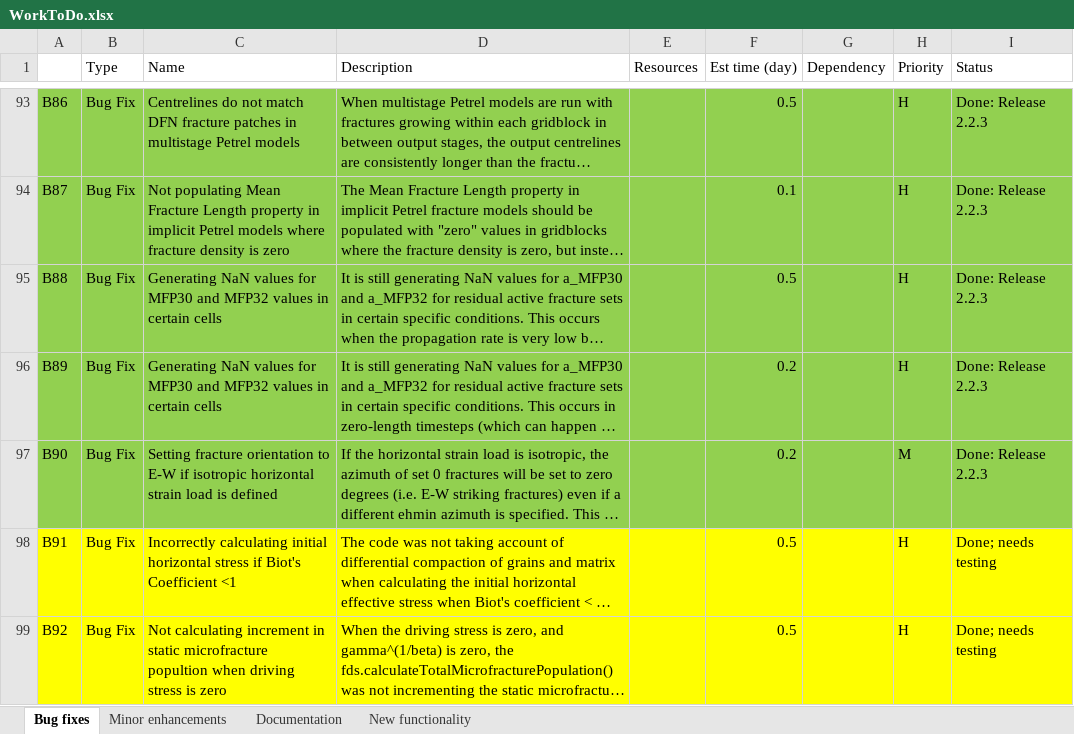
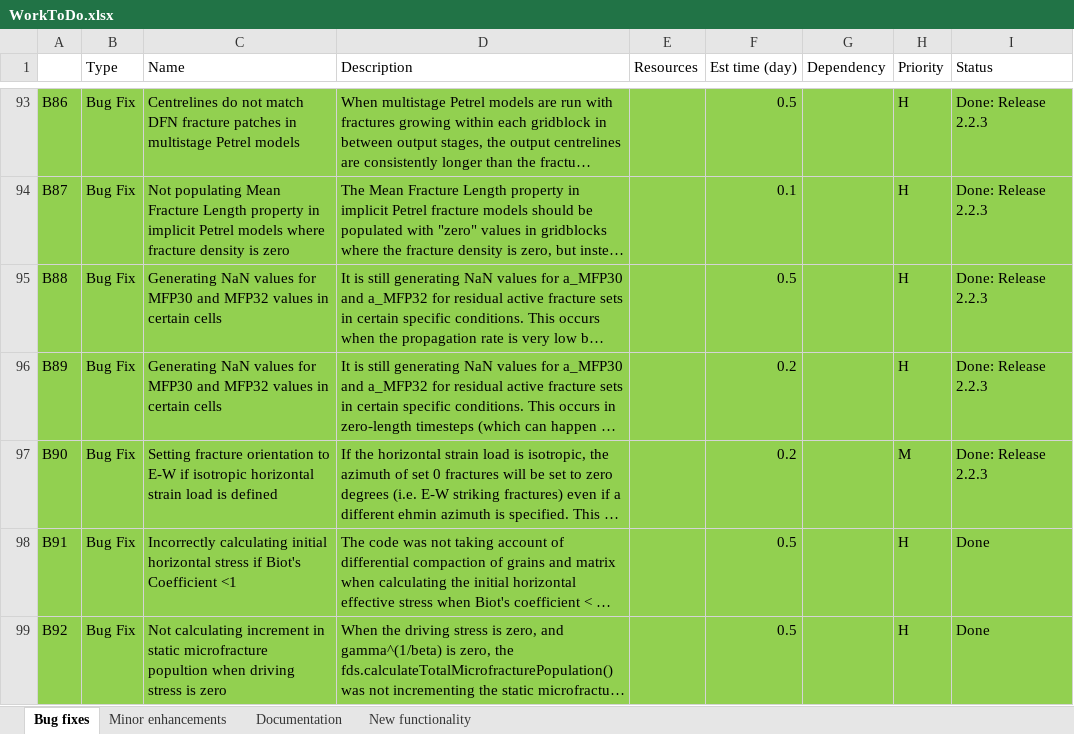
Before and after one commit to JointFlow/DFMGenerator, an Excel workbook: Documentation/WorkToDo.xlsx, sheet Bug fixes, drawn as a sheet; only a part is shown, gaps mark what is left out; long unchanged cells end in …; values as stored, in another font and other column widths than the file's, no borders; the diff names each change by its address in the sheet, - before the commit and + after, or states it on an @@ line.

```diff
--- a/Documentation/WorkToDo.xlsx (sheet Bug fixes)
+++ b/Documentation/WorkToDo.xlsx (sheet Bug fixes)
-A98:I99 fill: #FFFF00
+A98:I99 fill: #92D050
-I98:I99 (Status): Done; needs testing
+I98:I99 (Status): Done
```
Also changed, not shown: sheet New functionality, sheet Documentation, sheet Minor enhancements, 10 other files.
